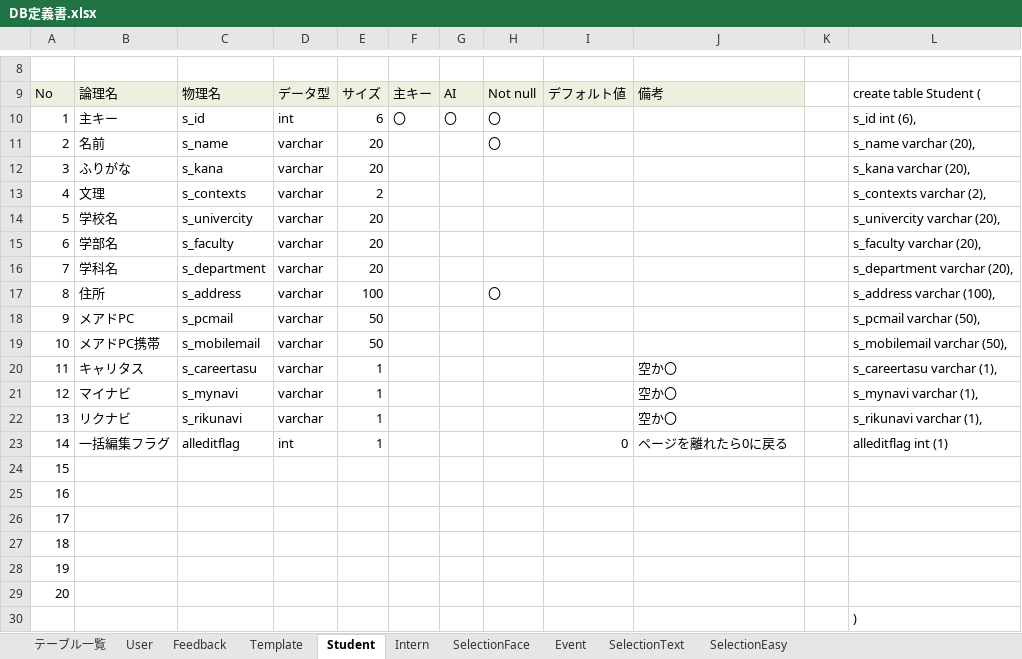
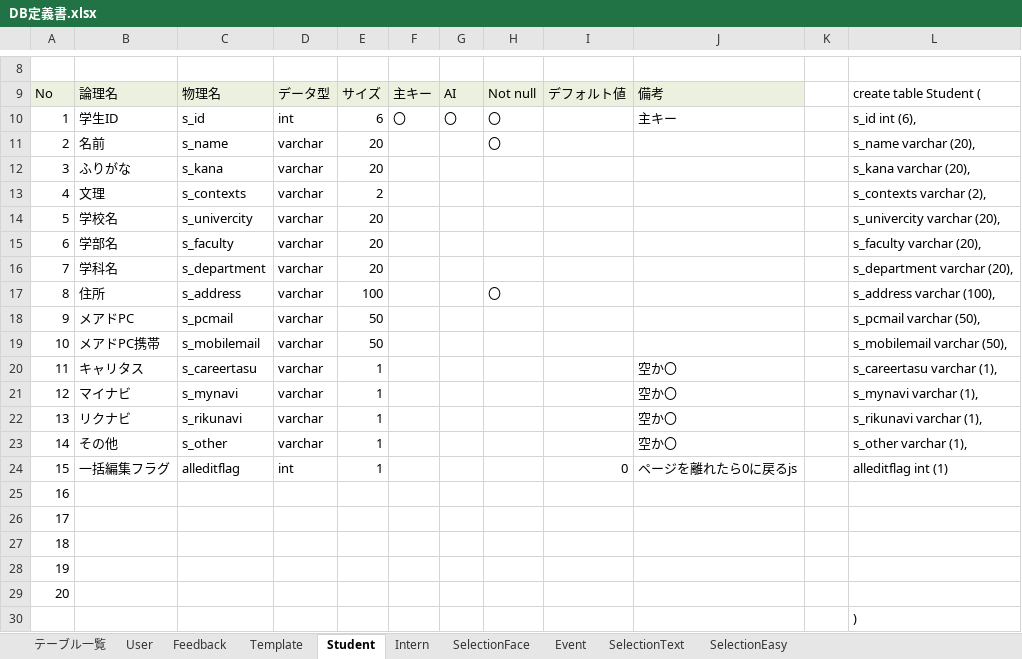
Before and after one commit to DOJO-2021/YSL7, an Excel workbook: DB定義書.xlsx, sheet Student, drawn as a sheet; only a part is shown, gaps mark what is left out; values as stored, in another font and other column widths than the file's, no borders; removed rows and columns are numbered as before the commit, all else as after; the diff names each change by its address in the sheet, - before the commit and + after, or states it on an @@ line.

```diff
--- a/DB定義書.xlsx (sheet Student)
+++ b/DB定義書.xlsx (sheet Student)
-B10: 主キー
+B10: 学生ID
-J10: (empty)
+J10: 主キー
+row 23: 14 | その他 | s_other | varchar | 1 |  |  |  |  | 空か〇 |  | s_other varchar (1),
-A24: 14
+A24: 15
-J24: ページを離れたら0に戻る
+J24: ページを離れたら0に戻るjs
-row 24: 15
```
Also changed, not shown: sheet Event, sheet Intern, sheet Template, sheet SelectionFace, sheet SelectionText, sheet SelectionEasy, 2 more sheets, formulas that keep their value.
